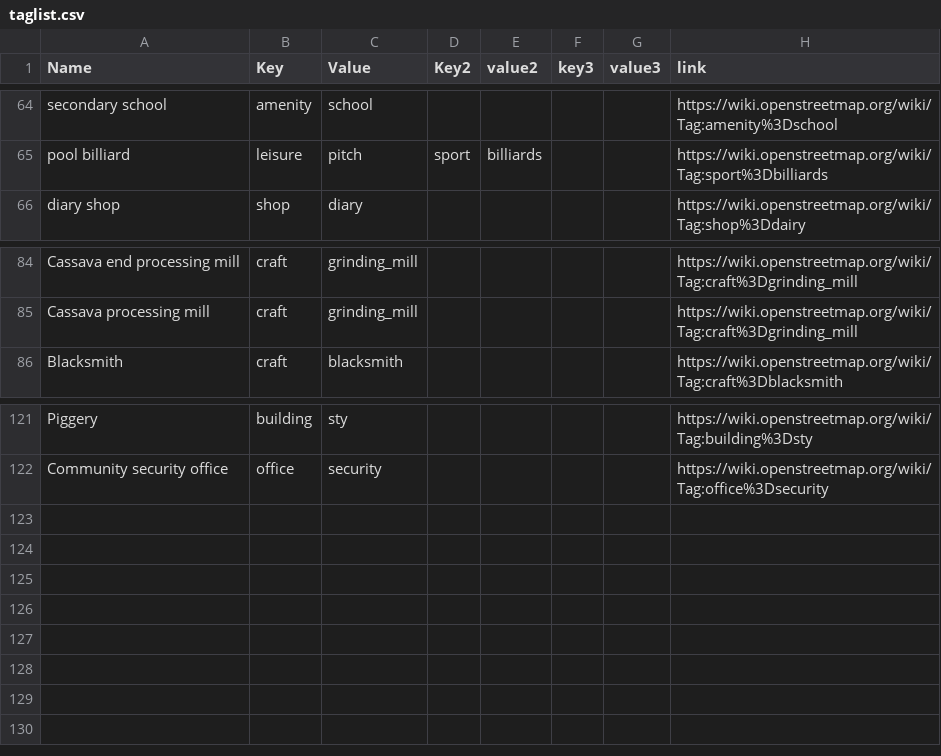
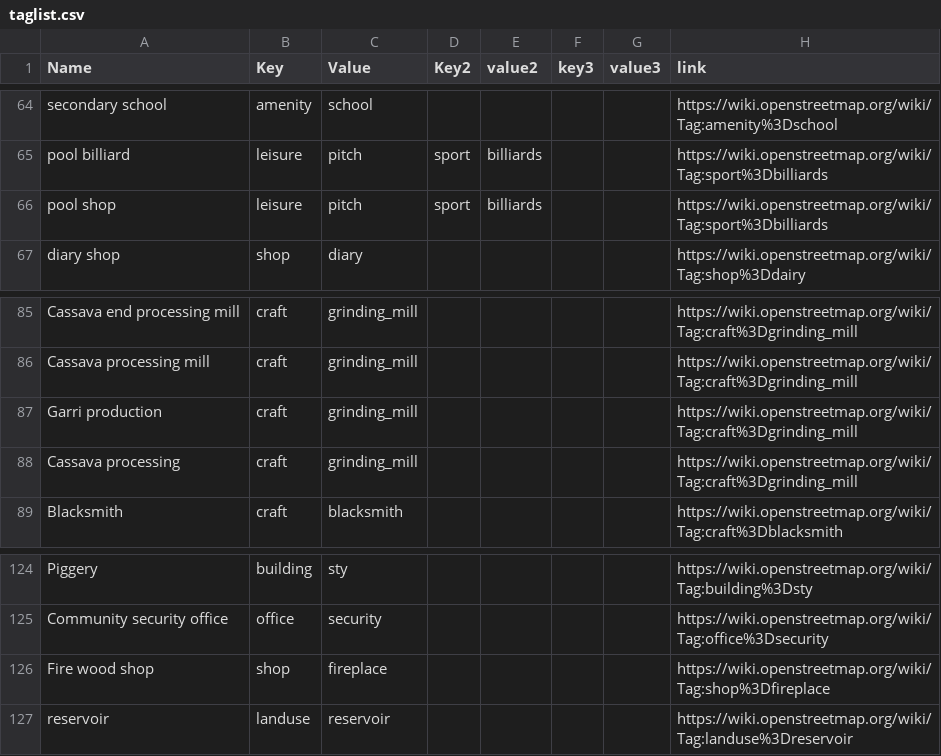
Before and after one commit to IntegrationEE/NESPII-Data-Import-Attachments, a CSV file: shp2osm/taglist.csv, drawn as a sheet; only a part is shown, gaps mark what is left out.

Commit message:
Update taglist.csv

```diff
--- a/shp2osm/taglist.csv
+++ b/shp2osm/taglist.csv
@@ -65,2 +65,3 @@ secondary school,amenity,school,,,,,https://wiki.openstreetmap.org/wiki/Tag:amen
 pool billiard,leisure,pitch,sport,billiards,,,https://wiki.openstreetmap.org/wiki/Tag:sport%3Dbilliards
+pool shop,leisure,pitch,sport,billiards,,,https://wiki.openstreetmap.org/wiki/Tag:sport%3Dbilliards
 diary shop,shop,diary,,,,,https://wiki.openstreetmap.org/wiki/Tag:shop%3Ddairy
@@ -85,2 +86,4 @@ Cassava end processing mill,craft,grinding_mill,,,,,https://wiki.openstreetmap.o
 Cassava processing mill,craft,grinding_mill,,,,,https://wiki.openstreetmap.org/wiki/Tag:craft%3Dgrinding_mill
+Garri production,craft,grinding_mill,,,,,https://wiki.openstreetmap.org/wiki/Tag:craft%3Dgrinding_mill
+Cassava processing,craft,grinding_mill,,,,,https://wiki.openstreetmap.org/wiki/Tag:craft%3Dgrinding_mill
 Blacksmith,craft,blacksmith,,,,,https://wiki.openstreetmap.org/wiki/Tag:craft%3Dblacksmith
@@ -122 +125,3 @@ Piggery,building,sty,,,,,https://wiki.openstreetmap.org/wiki/Tag:building%3Dsty
 Community security office,office,security,,,,,https://wiki.openstreetmap.org/wiki/Tag:office%3Dsecurity
+Fire wood shop,shop,fireplace,,,,,https://wiki.openstreetmap.org/wiki/Tag:shop%3Dfireplace
+reservoir,landuse,reservoir,,,,,https://wiki.openstreetmap.org/wiki/Tag:landuse%3Dreservoir
```
